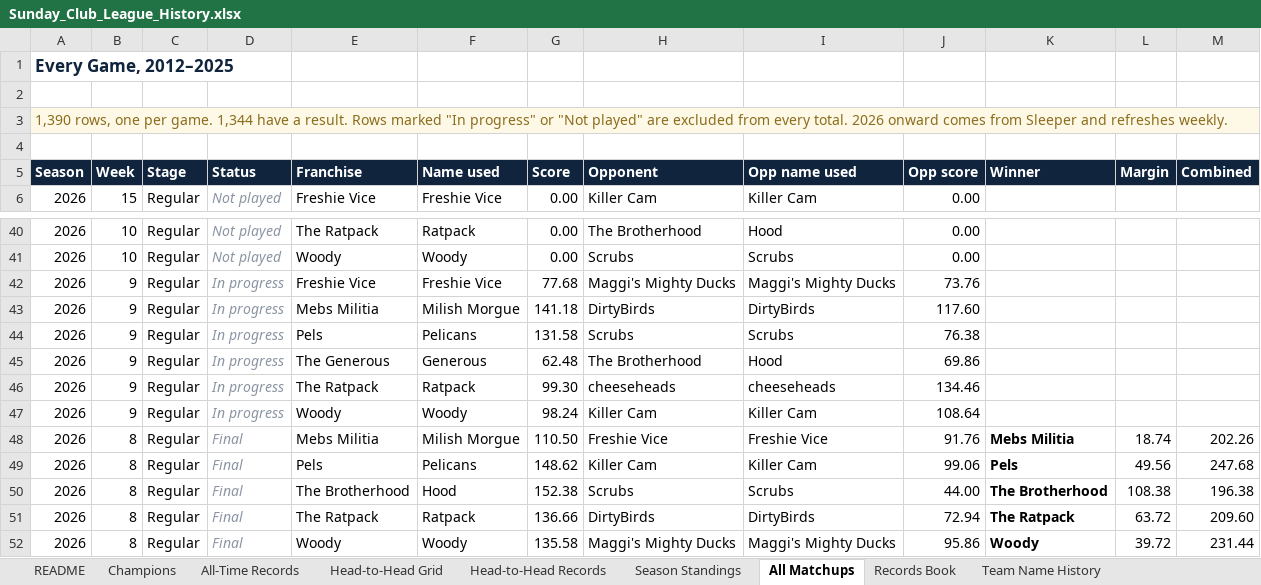
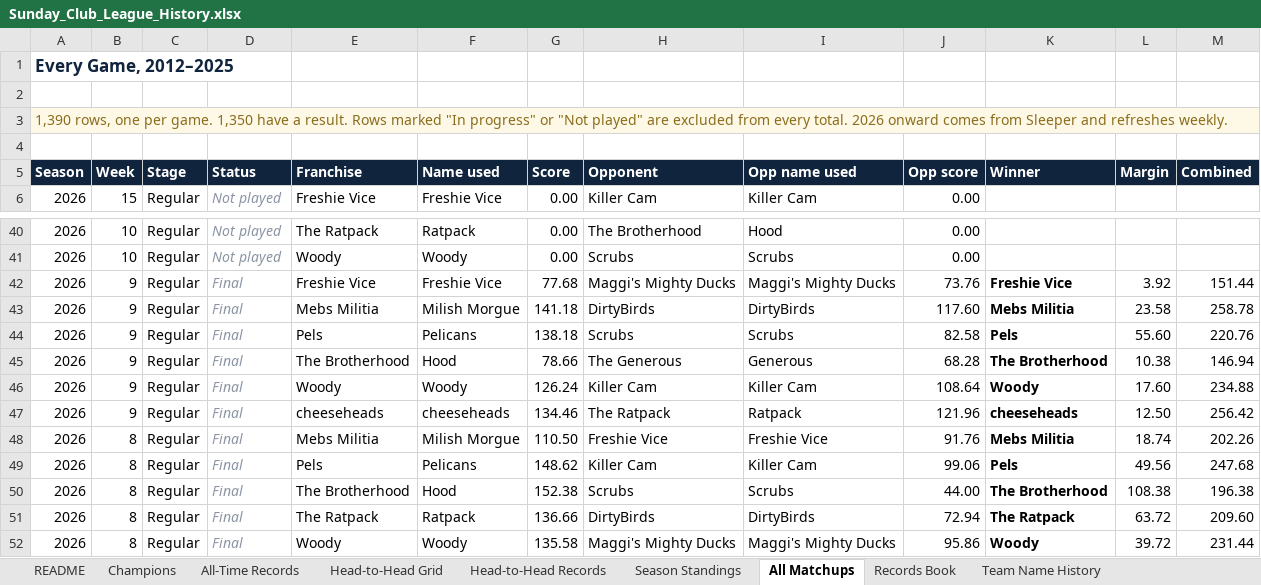
Before and after one commit to mebs1992/nfl-fantasy-dashboard, an Excel workbook: sleeper/output/Sunday_Club_League_History.xlsx, sheet All Matchups, drawn as a sheet; only a part is shown, gaps mark what is left out; values as stored, in another font and other column widths than the file's, no borders; removed rows and columns are numbered as before the commit, all else as after; the diff names each change by its address in the sheet, - before the commit and + after, or states it on an @@ line.

```diff
--- a/sleeper/output/Sunday_Club_League_History.xlsx (sheet All Matchups)
+++ b/sleeper/output/Sunday_Club_League_History.xlsx (sheet All Matchups)
-A3 (Season): …per game. 1,344 have a…
+A3 (Season): …per game. 1,350 have a…
-D42:D44 (Status): In progress
+D42:D44 (Status): Final
-K42 (Winner): (empty)
+K42 (Winner): Freshie Vice
-L42 (Margin): (empty)
+L42 (Margin): 3.92
-M42 (Combined): (empty)
+M42 (Combined): 151.44
-K43 (Winner): (empty)
+K43 (Winner): Mebs Militia
-L43 (Margin): (empty)
+L43 (Margin): 23.58
-M43 (Combined): (empty)
+M43 (Combined): 258.78
-G44 (Score): 131.58
+G44 (Score): 138.18
-J44 (Opp score): 76.38
+J44 (Opp score): 82.58
-K44 (Winner): (empty)
+K44 (Winner): Pels
-L44 (Margin): (empty)
+L44 (Margin): 55.60
-M44 (Combined): (empty)
+M44 (Combined): 220.76
-row 45: 2026 | 9 | Regular | In progress | The Generous | Generous | 62.48 | The Brotherhood | Hood | 69.86
-row 46: 2026 | 9 | Regular | In progress | The Ratpack | Ratpack | 99.30 | cheeseheads | cheeseheads | 134.46
+row 45: 2026 | 9 | Regular | Final | The Brotherhood | Hood | 78.66 | The Generous | Generous | 68.28 | The Brotherhood | 10.38 | 146.94
-D46 (Status): In progress
+D46 (Status): Final
-G46 (Score): 98.24
+G46 (Score): 126.24
-K46 (Winner): (empty)
+K46 (Winner): Woody
-L46 (Margin): (empty)
+L46 (Margin): 17.60
-M46 (Combined): (empty)
+M46 (Combined): 234.88
+row 47: 2026 | 9 | Regular | Final | cheeseheads | cheeseheads | 134.46 | The Ratpack | Ratpack | 121.96 | cheeseheads | 12.50 | 256.42
```
Also changed, not shown: sheet Head-to-Head Records, sheet All-Time Records, sheet Season Standings, sheet Head-to-Head Grid, sheet Records Book, sheet README, 1 more sheet, 5 other files.
